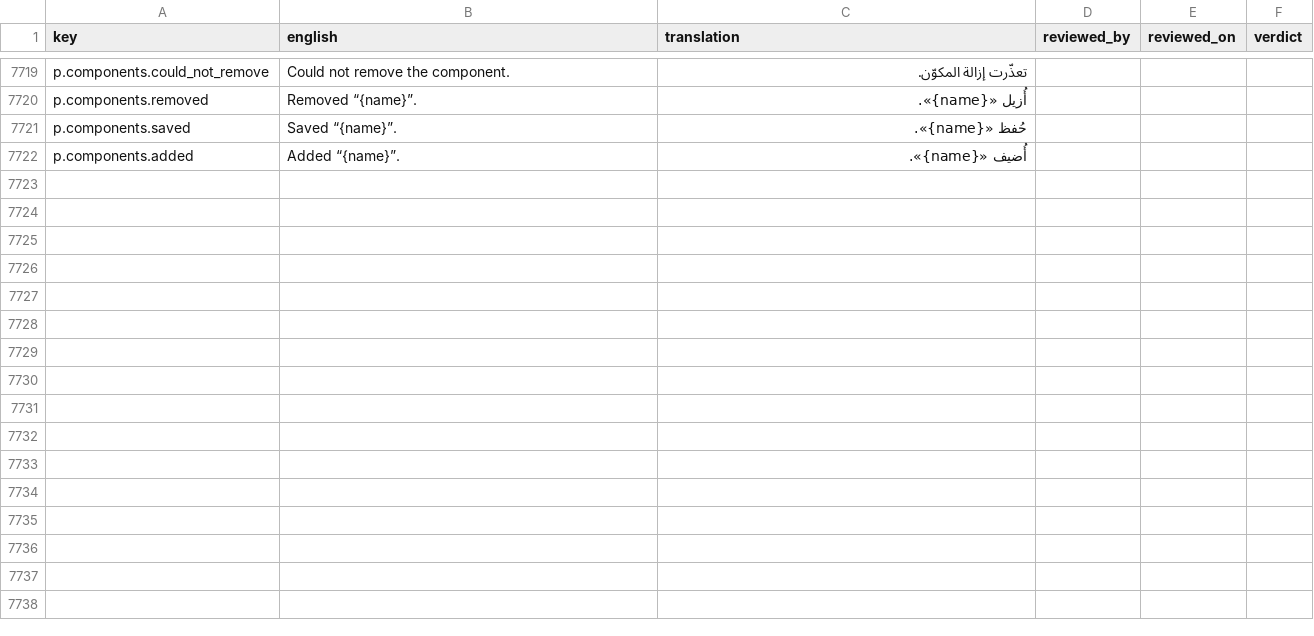
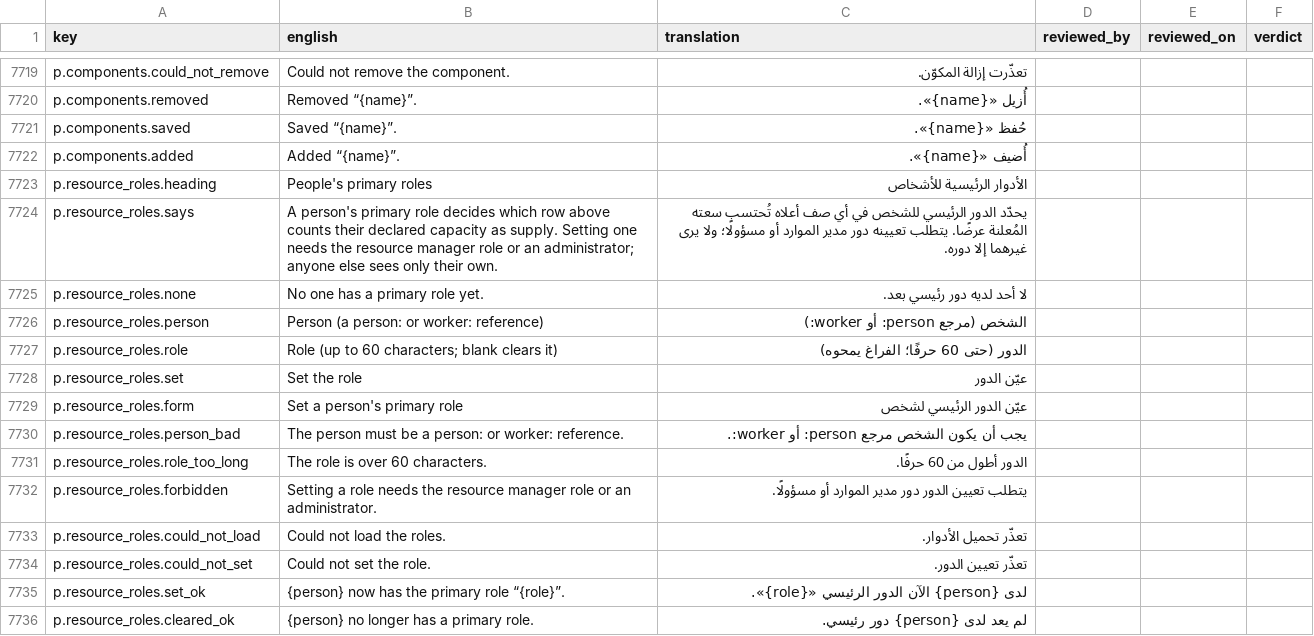
Before and after one commit to project-portfolio-management/project-portfolio-management, a CSV file: governance/translation-reviews/ar-001.csv, drawn as a sheet; only a part is shown, gaps mark what is left out; the diff names each change by its address in the sheet, - before the commit and + after, or states it on an @@ line.

```diff
--- a/governance/translation-reviews/ar-001.csv
+++ b/governance/translation-reviews/ar-001.csv
+row 7723: p.resource_roles.heading | People's primary roles | الأدوار الرئيسية للأشخاص
+row 7724: p.resource_roles.says | A person's primary role decides which row above counts their declared capacity as supply. Setting one needs the resource manager role or an administrator; anyone else sees only their own. | يحدّد الدور الرئيسي للشخص في أي صف أعلاه تُحتسب سعته المُعلنة عرضًا. يتطلب تعيينه دور مدير الموارد أو مسؤولًا؛ ولا يرى غيرهما إلا دوره.
+row 7725: p.resource_roles.none | No one has a primary role yet. | لا أحد لديه دور رئيسي بعد.
+row 7726: p.resource_roles.person | Person (a person: or worker: reference) | الشخص (مرجع person: أو worker:)
+row 7727: p.resource_roles.role | Role (up to 60 characters; blank clears it) | الدور (حتى 60 حرفًا؛ الفراغ يمحوه)
+row 7728: p.resource_roles.set | Set the role | عيّن الدور
+row 7729: p.resource_roles.form | Set a person's primary role | عيّن الدور الرئيسي لشخص
+row 7730: p.resource_roles.person_bad | The person must be a person: or worker: reference. | يجب أن يكون الشخص مرجع person: أو worker:.
+row 7731: p.resource_roles.role_too_long | The role is over 60 characters. | الدور أطول من 60 حرفًا.
+row 7732: p.resource_roles.forbidden | Setting a role needs the resource manager role or an administrator. | يتطلب تعيين الدور دور مدير الموارد أو مسؤولًا.
+row 7733: p.resource_roles.could_not_load | Could not load the roles. | تعذّر تحميل الأدوار.
+row 7734: p.resource_roles.could_not_set | Could not set the role. | تعذّر تعيين الدور.
+row 7735: p.resource_roles.set_ok | {person} now has the primary role “{role}”. | لدى {person} الآن الدور الرئيسي «{role}».
+row 7736: p.resource_roles.cleared_ok | {person} no longer has a primary role. | لم يعد لدى {person} دور رئيسي.
```
Also changed, not shown: governance/translation-reviews/es-001.csv, governance/translation-reviews/fr-001.csv, 39 other files.
